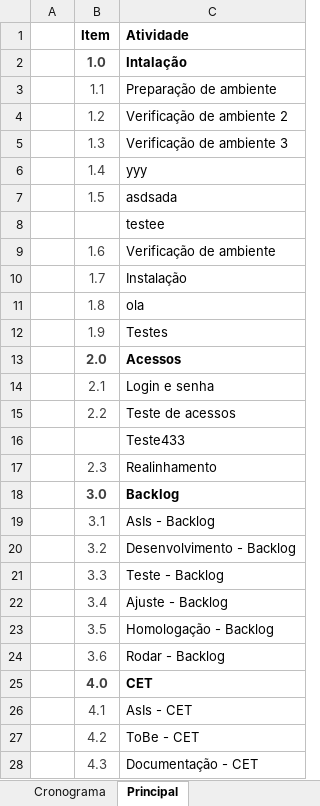
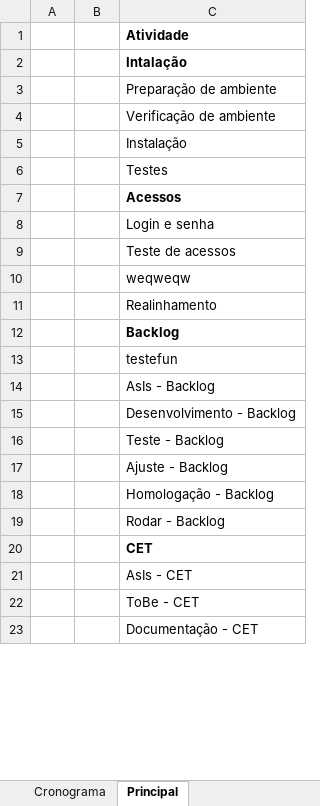
Before and after one commit to lucasbandtec/Teste, an Excel workbook: Cronograma de Projetos - Copia - Copia.xlsm, sheet Principal, drawn as a sheet; only a part is shown; values as stored, in another font and other column widths than the file's, no borders; table styles not drawn; removed rows and columns are numbered as before the commit, all else as after; the diff covers the shown part only; the diff names each change by its address in the sheet, - before the commit and + after, or states it on an @@ line.

```diff
--- a/Cronograma de Projetos - Copia - Copia.xlsm (sheet Principal)
+++ b/Cronograma de Projetos - Copia - Copia.xlsm (sheet Principal)
-B1: Item
+B1: (empty)
-B2: 1.0
+B2: (empty)
-B3: 1.1
+B3: (empty)
-row 4:  | 1.2 | Verificação de ambiente 2
-row 5:  | 1.3 | Verificação de ambiente 3
-row 6:  | 1.4 | yyy
-row 7:  | 1.5 | asdsada
-row 8:  |  | testee
-B4: 1.6
+B4: (empty)
-B5: 1.7
+B5: (empty)
-row 11:  | 1.8 | ola
-B6: 1.9
+B6: (empty)
-B7: 2.0
+B7: (empty)
-B8: 2.1
+B8: (empty)
-B9: 2.2
+B9: (empty)
-C10: Teste433
+C10: weqweqw
-B11: 2.3
+B11: (empty)
-B12: 3.0
+B12: (empty)
+row 13:  |  | testefun
-B14: 3.1
+B14: (empty)
-B15: 3.2
+B15: (empty)
-B16: 3.3
+B16: (empty)
-B17: 3.4
+B17: (empty)
-B18: 3.5
+B18: (empty)
-B19: 3.6
+B19: (empty)
-B20: 4.0
+B20: (empty)
-B21: 4.1
+B21: (empty)
-B22: 4.2
+B22: (empty)
-B23: 4.3
+B23: (empty)
```
Also changed, not shown: 6 removed rows and 17 edited cells elsewhere in this sheet, sheet Cronograma, formulas that keep their value, hidden cells, charts or pictures.
